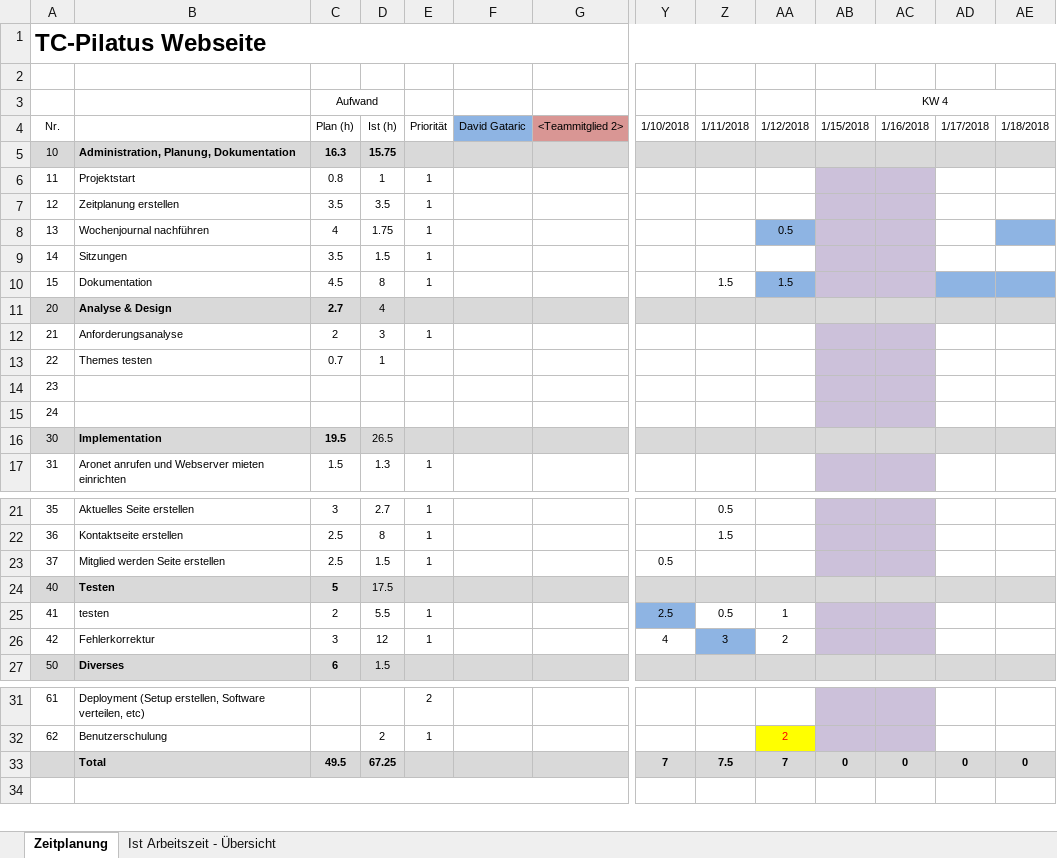
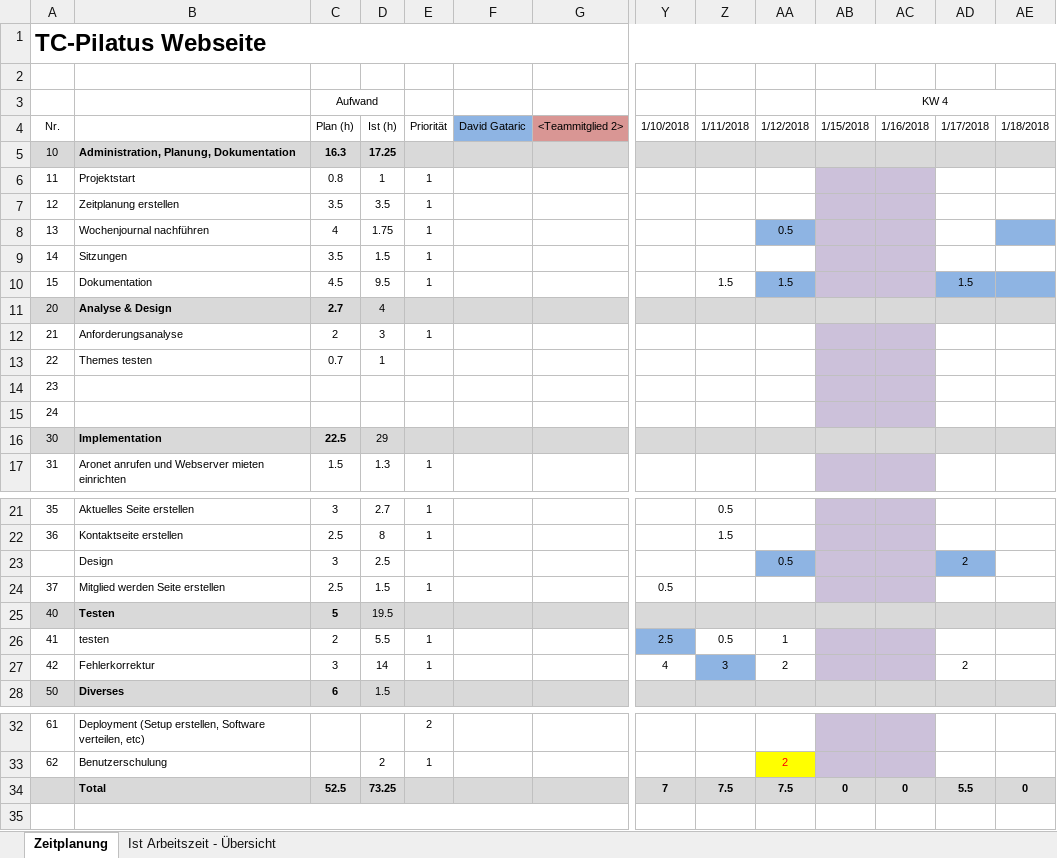
Before and after one commit to D15G/TC-Pilatus-Webseite, an Excel workbook: Zeitplanung.xlsx, sheet Zeitplanung, drawn as a sheet; only a part is shown, gaps mark what is left out; values as stored, in another font and other column widths than the file's, no borders; addresses are those after the commit; rows hold the shown columns only; the diff names each change by its address in the sheet, - before the commit and + after, or states it on an @@ line.

Commit message:
Zeitplan und Doku

```diff
--- a/Zeitplanung.xlsx (sheet Zeitplanung)
+++ b/Zeitplanung.xlsx (sheet Zeitplanung)
-D5: 15.75
+D5: 17.25
-D10: 8
+D10: 9.5
-AD10: (empty)
+AD10: 1.5
-C16 (Aufwand): 19.5
+C16 (Aufwand): 22.5
-D16: 26.5
+D16: 29
+row 23:  | Design | 3 | 2.5 |  |  |  |  |  | 0.5 |  |  | 2
-D25: 17.5
+D25: 19.5
-D27: 12
+D27: 14
-AD27: (empty)
+AD27: 2
-C34 (Aufwand): 49.5
+C34 (Aufwand): 52.5
-D34: 67.25
+D34: 73.25
-AA34: 7
+AA34: 7.5
-AD34: 0
+AD34: 5.5
```
Also changed, not shown: sheet Ist Arbeitszeit - Übersicht, formulas that keep their value, charts or pictures, 1 other file.
